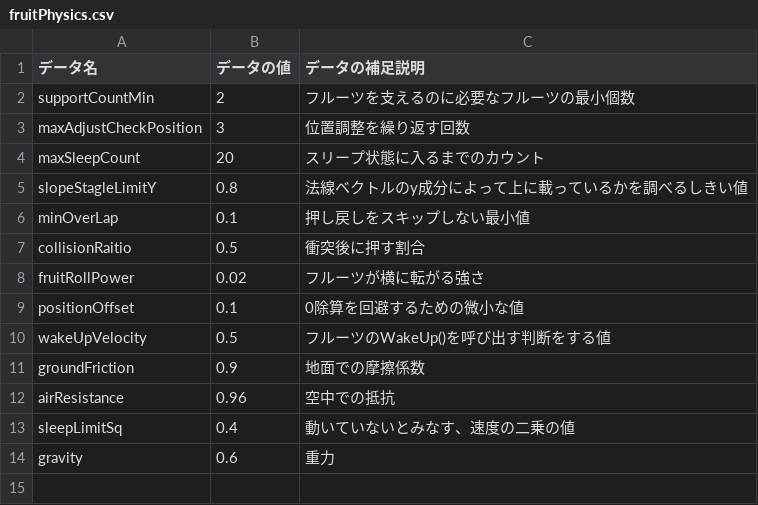
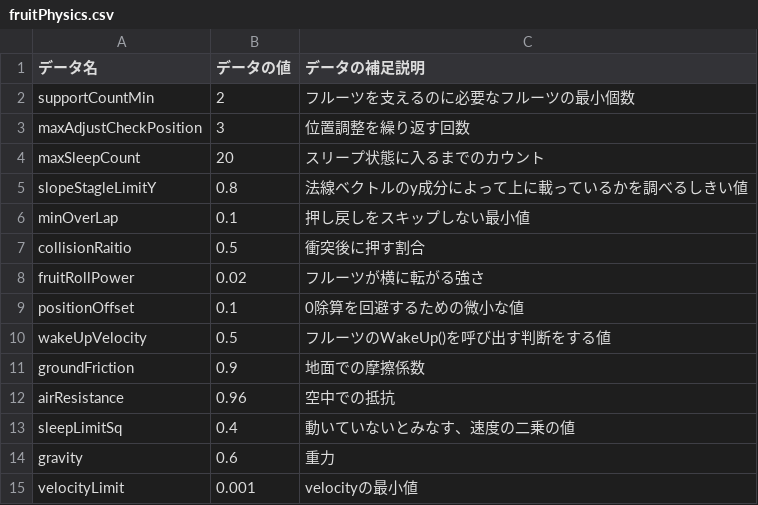
Before and after one commit to mio-mmiioo/Suika-2026-07, a CSV file: Assets/data/fruitPhysics.csv, drawn as a sheet; the diff names each change by its address in the sheet, - before the commit and + after, or states it on an @@ line.

```diff
--- a/Assets/data/fruitPhysics.csv
+++ b/Assets/data/fruitPhysics.csv
+row 15: velocityLimit | 0.001 | velocityの最小値
```
Also changed, not shown: 15 other files.
